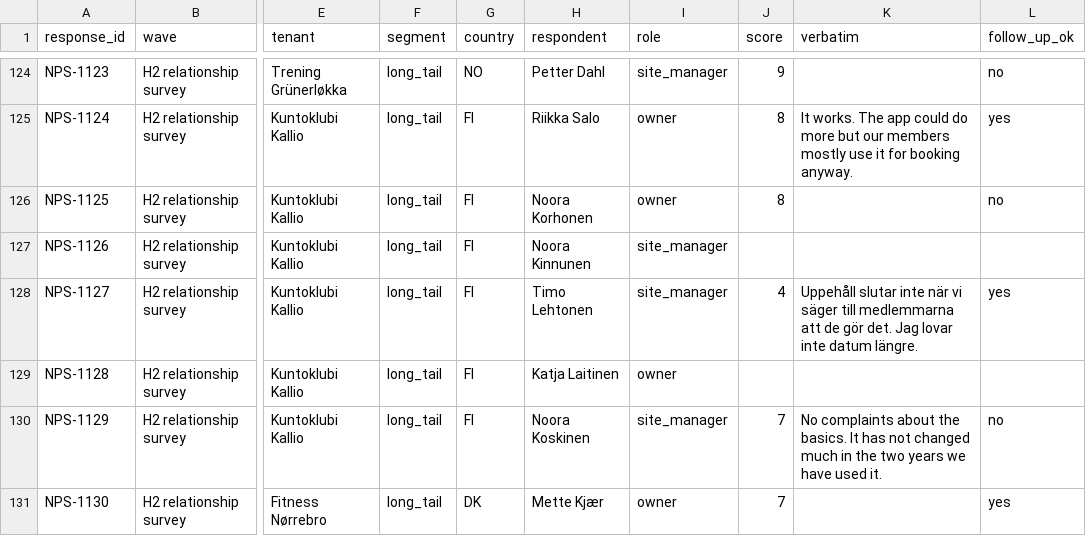
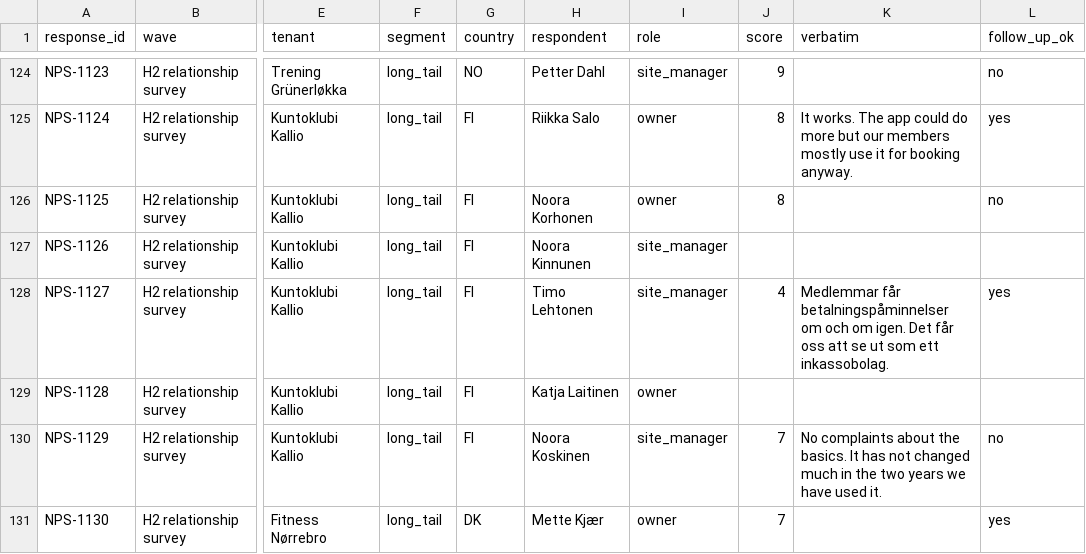
Before and after one commit to Monterro-External/beefcake-product, a CSV file: signals/nps/responses.csv, drawn as a sheet; only a part is shown, gaps mark what is left out; the diff covers the shown part only; the diff names each change by its address in the sheet, - before the commit and + after, or states it on an @@ line.

```diff
--- a/signals/nps/responses.csv
+++ b/signals/nps/responses.csv
-K128 (verbatim): Uppehåll slutar inte när vi säger till medlemmarna att de gör det. Jag lovar inte datum längre.
+K128 (verbatim): Medlemmar får betalningspåminnelser om och om igen. Det får oss att se ut som ett inkassobolag.
```
Also changed, not shown: 19 edited cells elsewhere in this file, 1 other file.
